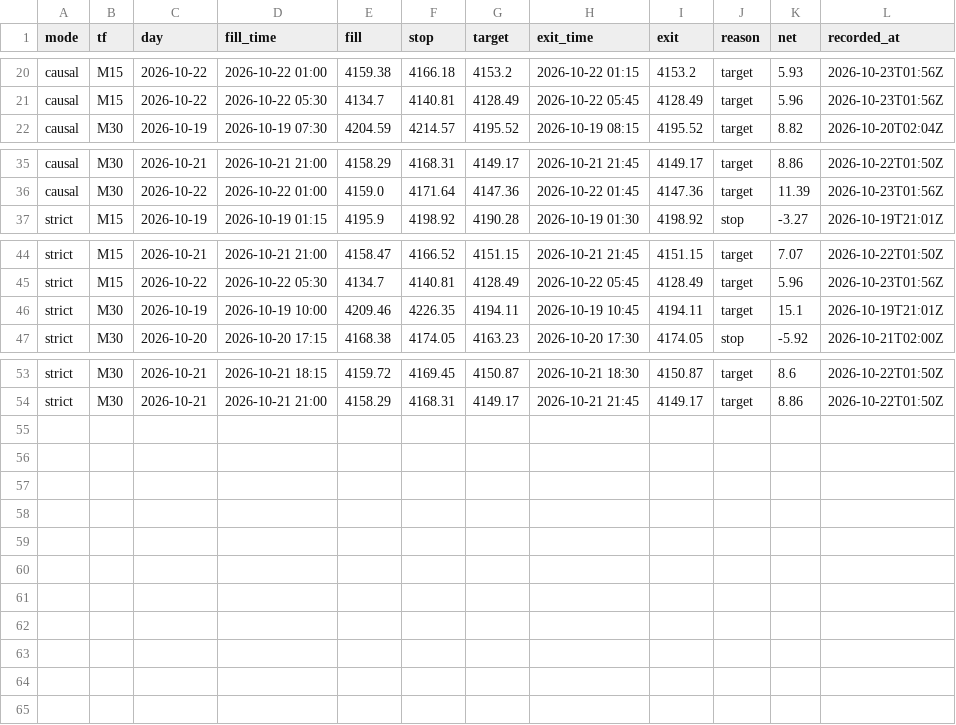
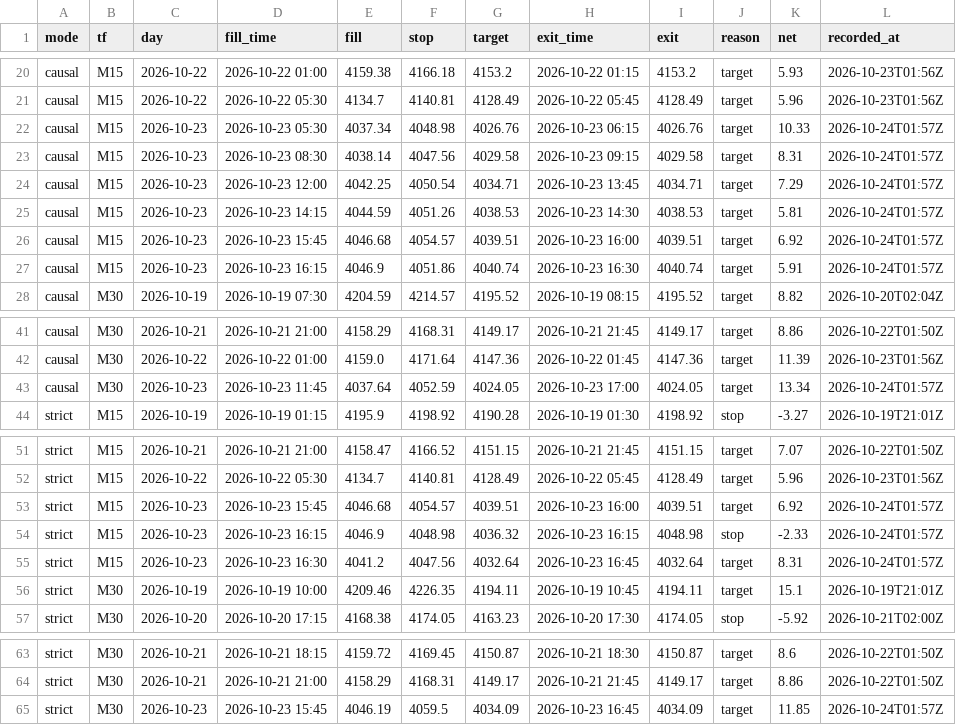
Before and after one commit to Mohamedalhaaj/gold-forward-watch, a CSV file: reports/forward_doubletop/trades.csv, drawn as a sheet; only a part is shown, gaps mark what is left out.

```diff
--- a/reports/forward_doubletop/trades.csv
+++ b/reports/forward_doubletop/trades.csv
@@ -21,2 +21,8 @@ causal,M15,2026-10-22,2026-10-22 01:00,4159.38,4166.18,4153.2,2026-10-22 01:15,4
 causal,M15,2026-10-22,2026-10-22 05:30,4134.7,4140.81,4128.49,2026-10-22 05:45,4128.49,target,5.96,2026-10-23T01:56Z
+causal,M15,2026-10-23,2026-10-23 05:30,4037.34,4048.98,4026.76,2026-10-23 06:15,4026.76,target,10.33,2026-10-24T01:57Z
+causal,M15,2026-10-23,2026-10-23 08:30,4038.14,4047.56,4029.58,2026-10-23 09:15,4029.58,target,8.31,2026-10-24T01:57Z
+causal,M15,2026-10-23,2026-10-23 12:00,4042.25,4050.54,4034.71,2026-10-23 13:45,4034.71,target,7.29,2026-10-24T01:57Z
+causal,M15,2026-10-23,2026-10-23 14:15,4044.59,4051.26,4038.53,2026-10-23 14:30,4038.53,target,5.81,2026-10-24T01:57Z
+causal,M15,2026-10-23,2026-10-23 15:45,4046.68,4054.57,4039.51,2026-10-23 16:00,4039.51,target,6.92,2026-10-24T01:57Z
+causal,M15,2026-10-23,2026-10-23 16:15,4046.9,4051.86,4040.74,2026-10-23 16:30,4040.74,target,5.91,2026-10-24T01:57Z
 causal,M30,2026-10-19,2026-10-19 07:30,4204.59,4214.57,4195.52,2026-10-19 08:15,4195.52,target,8.82,2026-10-20T02:04Z
@@ -36,2 +42,3 @@ causal,M30,2026-10-21,2026-10-21 21:00,4158.29,4168.31,4149.17,2026-10-21 21:45,
 causal,M30,2026-10-22,2026-10-22 01:00,4159.0,4171.64,4147.36,2026-10-22 01:45,4147.36,target,11.39,2026-10-23T01:56Z
+causal,M30,2026-10-23,2026-10-23 11:45,4037.64,4052.59,4024.05,2026-10-23 17:00,4024.05,target,13.34,2026-10-24T01:57Z
 strict,M15,2026-10-19,2026-10-19 01:15,4195.9,4198.92,4190.28,2026-10-19 01:30,4198.92,stop,-3.27,2026-10-19T21:01Z
@@ -45,2 +52,5 @@ strict,M15,2026-10-21,2026-10-21 21:00,4158.47,4166.52,4151.15,2026-10-21 21:45,
 strict,M15,2026-10-22,2026-10-22 05:30,4134.7,4140.81,4128.49,2026-10-22 05:45,4128.49,target,5.96,2026-10-23T01:56Z
+strict,M15,2026-10-23,2026-10-23 15:45,4046.68,4054.57,4039.51,2026-10-23 16:00,4039.51,target,6.92,2026-10-24T01:57Z
+strict,M15,2026-10-23,2026-10-23 16:15,4046.9,4048.98,4036.32,2026-10-23 16:15,4048.98,stop,-2.33,2026-10-24T01:57Z
+strict,M15,2026-10-23,2026-10-23 16:30,4041.2,4047.56,4032.64,2026-10-23 16:45,4032.64,target,8.31,2026-10-24T01:57Z
 strict,M30,2026-10-19,2026-10-19 10:00,4209.46,4226.35,4194.11,2026-10-19 10:45,4194.11,target,15.1,2026-10-19T21:01Z
@@ -54 +64,2 @@ strict,M30,2026-10-21,2026-10-21 18:15,4159.72,4169.45,4150.87,2026-10-21 18:30,
 strict,M30,2026-10-21,2026-10-21 21:00,4158.29,4168.31,4149.17,2026-10-21 21:45,4149.17,target,8.86,2026-10-22T01:50Z
+strict,M30,2026-10-23,2026-10-23 15:45,4046.19,4059.5,4034.09,2026-10-23 16:45,4034.09,target,11.85,2026-10-24T01:57Z
```
Also changed, not shown: reports/forward_wick/ledger.csv, 5 other files.
